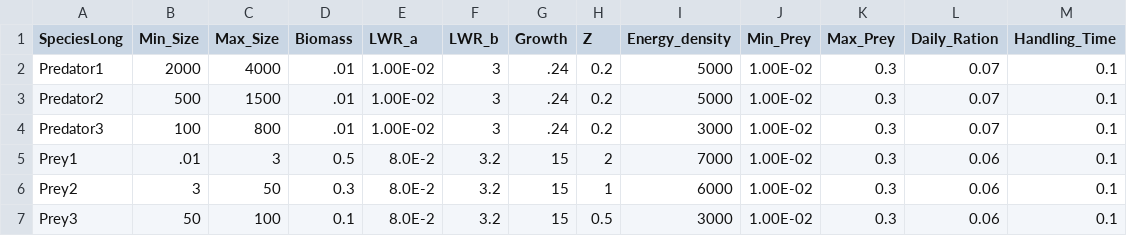
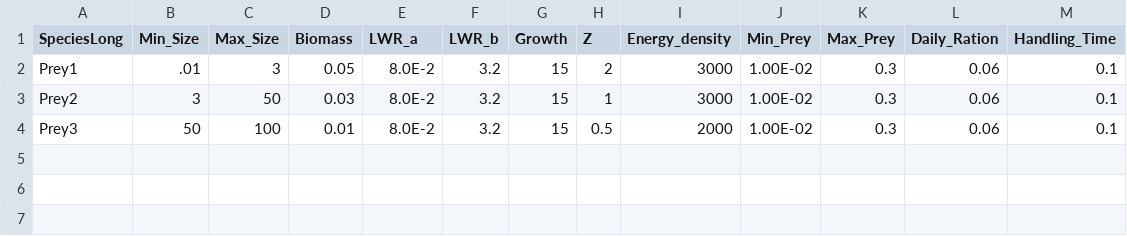
Before and after one commit to mattwoodstock/SwimmingIndividuals, a CSV file: examples/DVM/resource_traits.csv, drawn as a sheet.

```diff
--- a/examples/DVM/resource_traits.csv
+++ b/examples/DVM/resource_traits.csv
@@ -1,7 +1,4 @@
 SpeciesLong,Min_Size,Max_Size,Biomass,LWR_a,LWR_b,Growth,Z,Energy_density,Min_Prey,Max_Prey,Daily_Ration,Handling_Time
-Predator1,2000,4000,.01,1.00E-02,3,.24,0.2,5000,1.00E-02,0.3,0.07,0.1
-Predator2,500,1500,.01,1.00E-02,3,.24,0.2,5000,1.00E-02,0.3,0.07,0.1
-Predator3,100,800,.01,1.00E-02,3,.24,0.2,3000,1.00E-02,0.3,0.07,0.1
-Prey1,.01,3,0.5,8.0E-2,3.2,15,2,7000,1.00E-02,0.3,0.06,0.1
-Prey2,3,50,0.3,8.0E-2,3.2,15,1,6000,1.00E-02,0.3,0.06,0.1
-Prey3,50,100,0.1,8.0E-2,3.2,15,0.5,3000,1.00E-02,0.3,0.06,0.1
+Prey1,.01,3,0.05,8.0E-2,3.2,15,2,3000,1.00E-02,0.3,0.06,0.1
+Prey2,3,50,0.03,8.0E-2,3.2,15,1,3000,1.00E-02,0.3,0.06,0.1
+Prey3,50,100,0.01,8.0E-2,3.2,15,0.5,2000,1.00E-02,0.3,0.06,0.1
```
Also changed, not shown: examples/DVM/envi_pref.csv, examples/DVM/params.csv, 4 other files.
